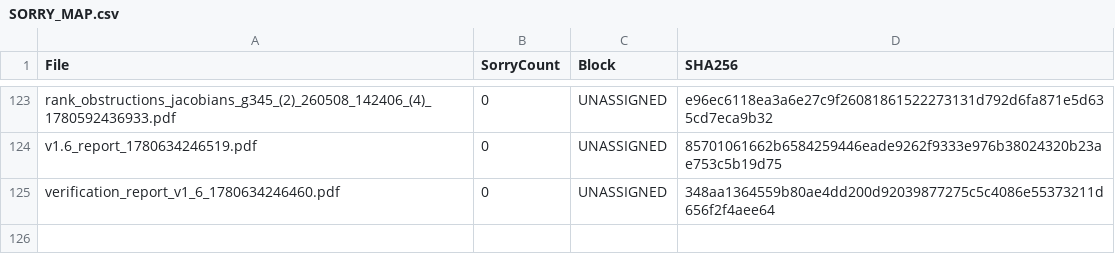
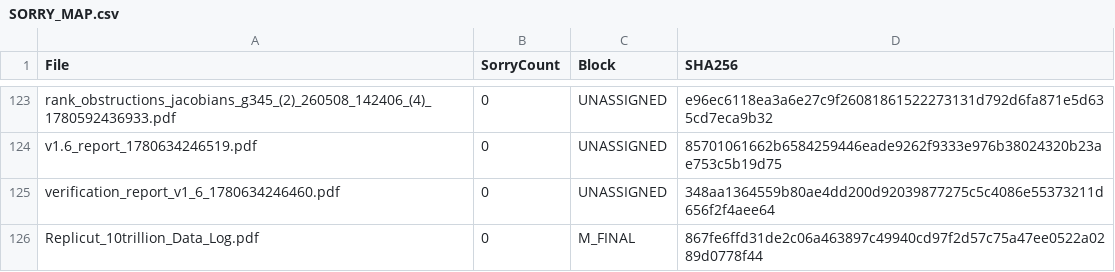
Before and after one commit to DavidFox998/opera-numerorum, a CSV file: SORRY_MAP.csv, drawn as a sheet; only a part is shown, gaps mark what is left out; the diff names each change by its address in the sheet, - before the commit and + after, or states it on an @@ line.

```diff
--- a/SORRY_MAP.csv
+++ b/SORRY_MAP.csv
+row 126: Replicut_10trillion_Data_Log.pdf | 0 | M_FINAL | 867fe6ffd31de2c06a463897c49940cd97f2d57c75a47ee0522a0289d0778f44
```
Also changed, not shown: STORY_MANIFEST.csv, 3 other files.
